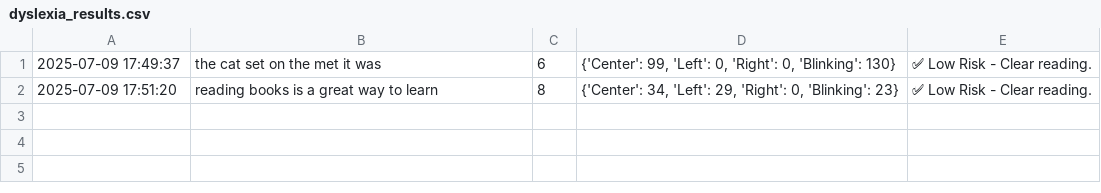
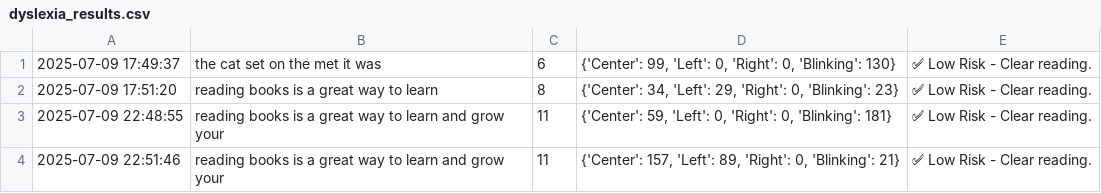
Before and after one commit to Divyanshisen/Dyslexia_screener, a CSV file: dyslexia_results.csv, drawn as a sheet; the diff names each change by its address in the sheet, - before the commit and + after, or states it on an @@ line.

```diff
--- a/dyslexia_results.csv
+++ b/dyslexia_results.csv
+row 3: 2025-07-09 22:48:55 | reading books is a great way to learn and grow your | 11 | {'Center': 59, 'Left': 0, 'Right': 0, 'Blinking': 181} | ✅ Low Risk - Clear reading.
+row 4: 2025-07-09 22:51:46 | reading books is a great way to learn and grow your | 11 | {'Center': 157, 'Left': 89, 'Right': 0, 'Blinking': 21} | ✅ Low Risk - Clear reading.
```
Also changed, not shown: 1 other file.
